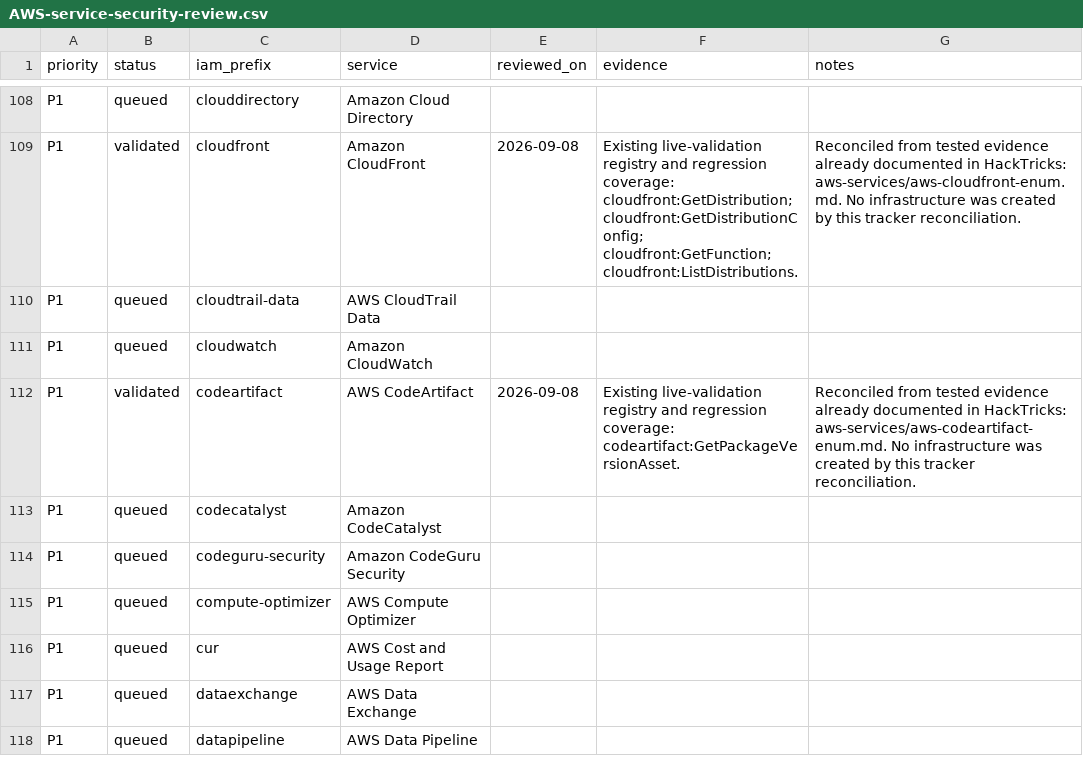
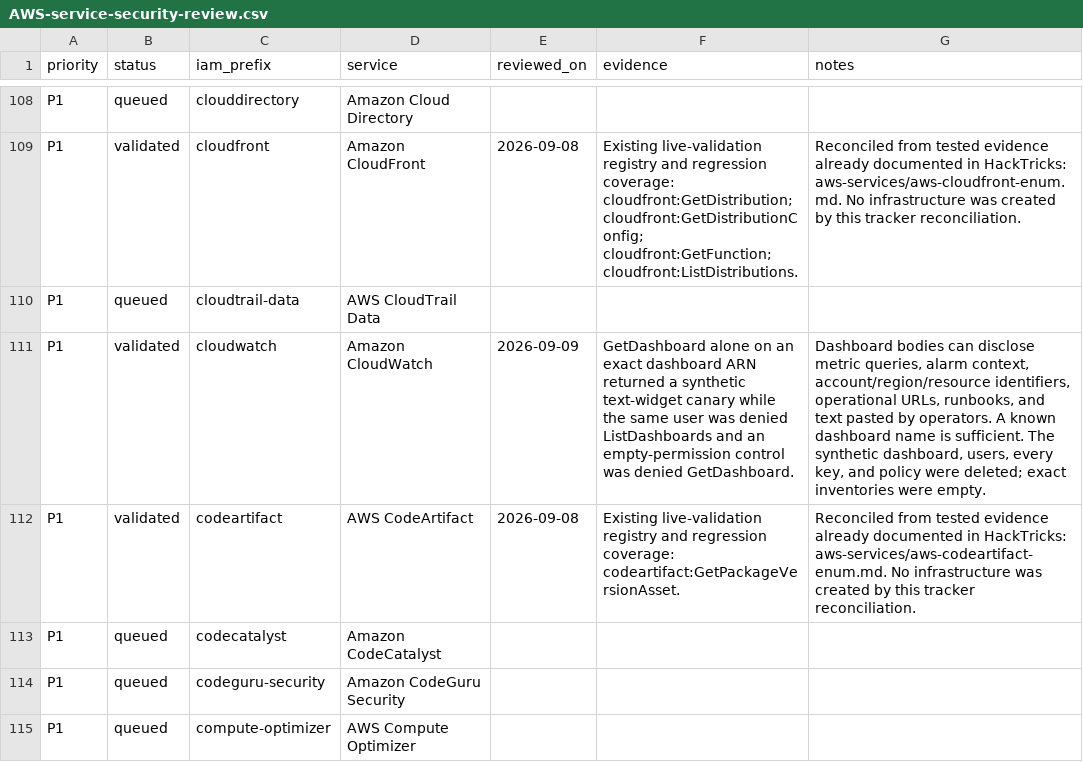
Before and after one commit to carlospolop/CloudPEASS, a CSV file: docs/AWS-service-security-review.csv, drawn as a sheet; only a part is shown, gaps mark what is left out; the shorter side is filled out with more unchanged rows.

Commit message:
Validate CloudWatch dashboard disclosure

```diff
--- a/docs/AWS-service-security-review.csv
+++ b/docs/AWS-service-security-review.csv
@@ -110,3 +110,3 @@
 "P1","queued","cloudtrail-data","AWS CloudTrail Data","","",""
-"P1","queued","cloudwatch","Amazon CloudWatch","","",""
+"P1","validated","cloudwatch","Amazon CloudWatch","2026-09-09","GetDashboard alone on an exact dashboard ARN returned a synthetic text-widget canary while the same user was denied ListDashboards and an empty-permission control was denied GetDashboard.","Dashboard bodies can disclose metric queries, alarm context, account/region/resource identifiers, operational URLs, runbooks, and text pasted by operators. A known dashboard name is sufficient. The synthetic dashboard, users, every key, and policy were deleted; exact inventories were empty."
 "P1","validated","codeartifact","AWS CodeArtifact","2026-09-08","Existing live-validation registry and regression coverage: codeartifact:GetPackageVersionAsset.","Reconciled from tested evidence already documented in HackTricks: aws-services/aws-codeartifact-enum.md. No infrastructure was created by this tracker reconciliation."
```
Also changed, not shown: 4 other files.
